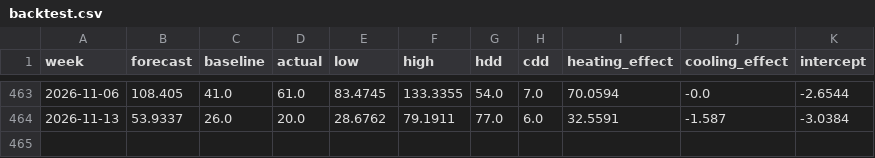
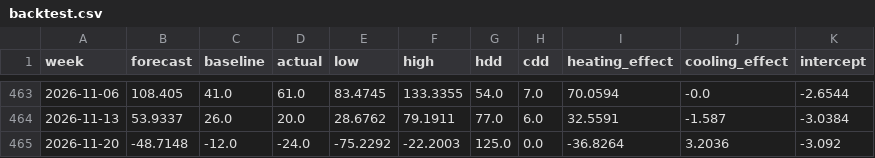
Before and after one commit to NeuraX-JB/Henry-Hub-Futures-Curve-Explorer-How-the-Natural-Gas-Market-prices-winter, a CSV file: lab/storage/backtest.csv, drawn as a sheet; only a part is shown, gaps mark what is left out; the diff names each change by its address in the sheet, - before the commit and + after, or states it on an @@ line.

```diff
--- a/lab/storage/backtest.csv
+++ b/lab/storage/backtest.csv
+row 465: 2026-11-20 | -48.7148 | -12.0 | -24.0 | -75.2292 | -22.2003 | 125.0 | 0.0 | -36.8264 | 3.2036 | -3.092
```
Also changed, not shown: lab/data/spot.csv, lab/data/storage.csv, 12 other files.
